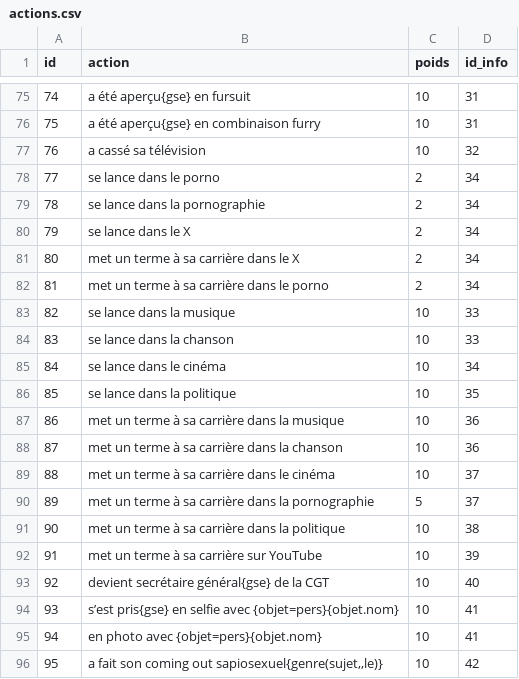
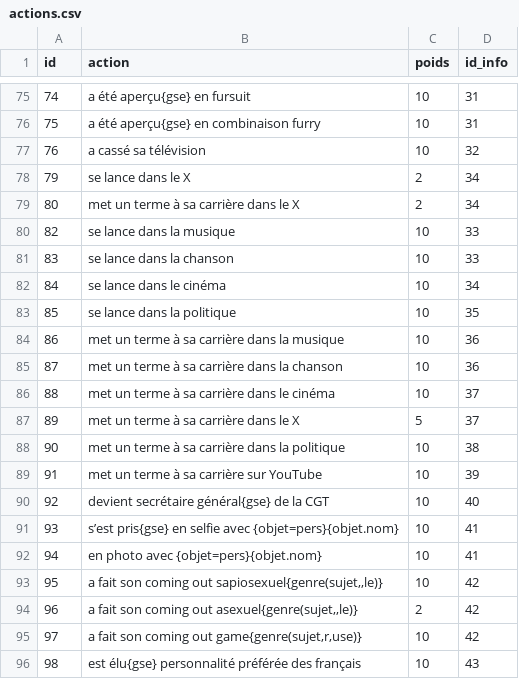
Before and after one commit to AlexieVQ/FlashNewsBot, a CSV file: tables/actions.csv, drawn as a sheet; only a part is shown, gaps mark what is left out; the shorter side is filled out with more unchanged rows.

Commit message:
porno -> x

```diff
--- a/tables/actions.csv
+++ b/tables/actions.csv
@@ -77,7 +77,4 @@ id;action;poids;id_info
 76;a cassé sa télévision;10;32
-77;se lance dans le porno;2;34
-78;se lance dans la pornographie;2;34
 79;se lance dans le X;2;34
 80;met un terme à sa carrière dans le X;2;34
-81;met un terme à sa carrière dans le porno;2;34
 82;se lance dans la musique;10;33
@@ -89,3 +86,3 @@ id;action;poids;id_info
 88;met un terme à sa carrière dans le cinéma;10;37
-89;met un terme à sa carrière dans la pornographie;5;37
+89;met un terme à sa carrière dans le X;5;37
 90;met un terme à sa carrière dans la politique;10;38
```
Also changed, not shown: 1 other file.
